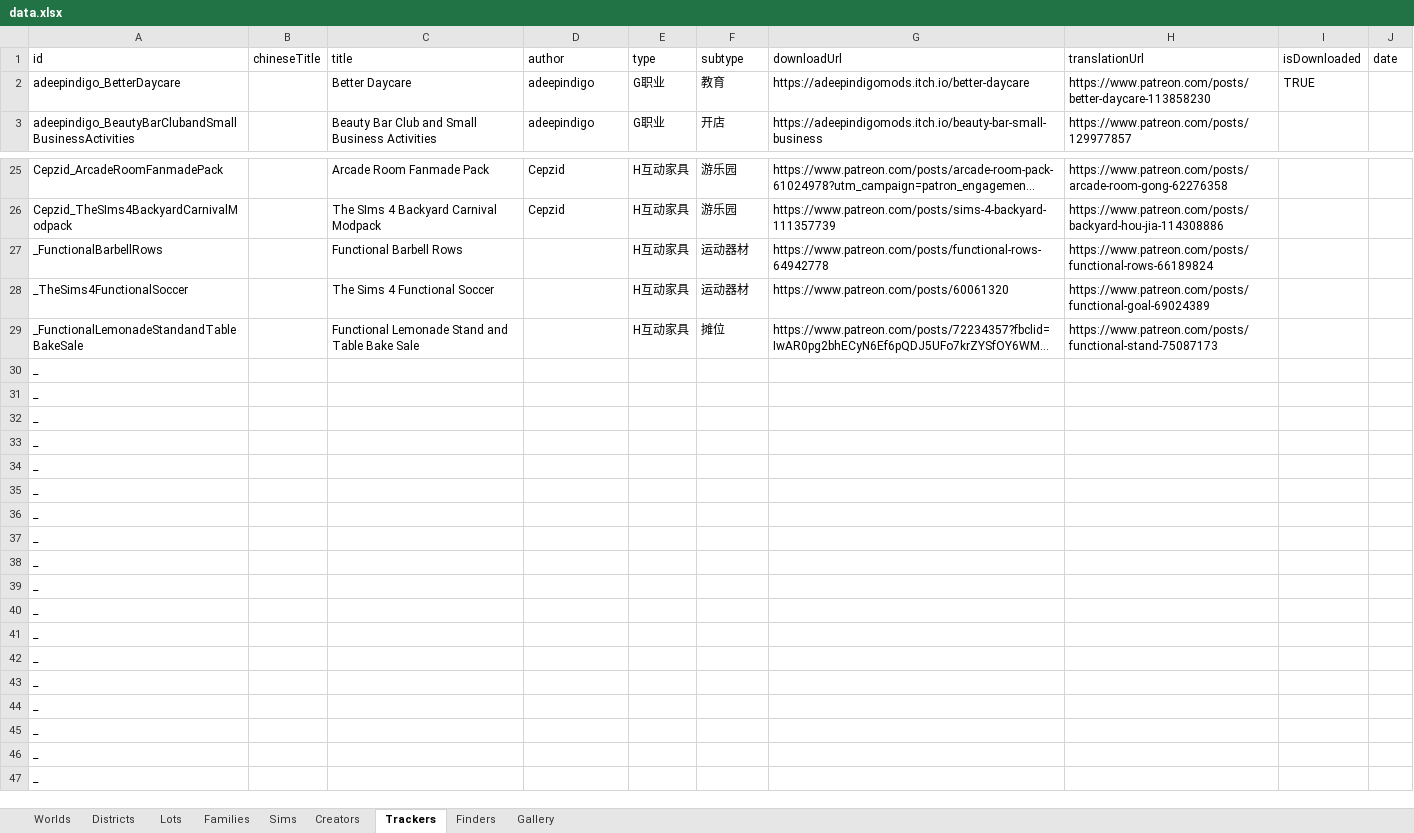
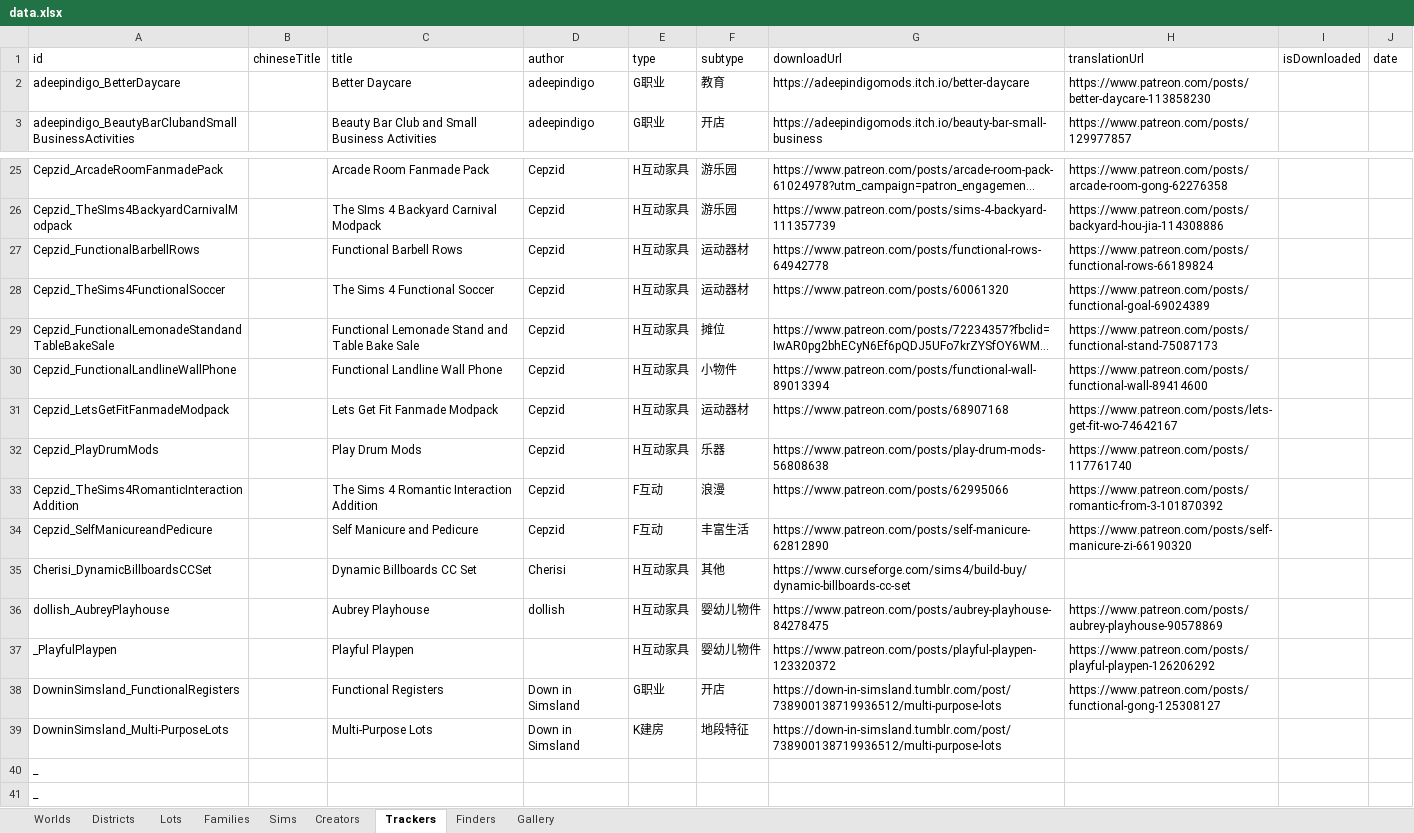
Before and after one commit to fangxrr/sims, an Excel workbook: public/data.xlsx, sheet Trackers, drawn as a sheet; only a part is shown, gaps mark what is left out; the shorter side is filled out with more unchanged rows; long unchanged cells end in …; values as stored, in another font and other column widths than the file's, no cell formats; table styles not drawn; removed rows and columns are numbered as before the commit, all else as after; the diff names each change by its address in the sheet, - before the commit and + after, or states it on an @@ line.

Commit message:
update data

```diff
--- a/public/data.xlsx (sheet Trackers)
+++ b/public/data.xlsx (sheet Trackers)
-I2 (isDownloaded): TRUE
+I2 (isDownloaded): (empty)
-A27 (id): _FunctionalBarbellRows
+A27 (id): Cepzid_FunctionalBarbellRows
-D27:D29 (author): (empty)
+D27:D29 (author): Cepzid
-A28 (id): _TheSims4FunctionalSoccer
+A28 (id): Cepzid_TheSims4FunctionalSoccer
-A29 (id): _FunctionalLemonadeStandandTableBakeSale
+A29 (id): Cepzid_FunctionalLemonadeStandandTableBakeSale
-row 30: _
-row 31: _
-row 32: _
-row 33: _
-row 34: _
-row 35: _
-row 36: _
-row 37: _
-row 38: _
-row 39: _
+row 30: Cepzid_FunctionalLandlineWallPhone |  | Functional Landline Wall Phone | Cepzid | H互动家具 | 小物件 | https://www.patreon.com/posts/functional-wall-89013394 | https://www.patreon.com/posts/functional-wall-89414600
+row 31: Cepzid_LetsGetFitFanmadeModpack |  | Lets Get Fit Fanmade Modpack | Cepzid | H互动家具 | 运动器材 | https://www.patreon.com/posts/68907168 | https://www.patreon.com/posts/lets-get-fit-wo-74642167
+row 32: Cepzid_PlayDrumMods |  | Play Drum Mods | Cepzid | H互动家具 | 乐器 | https://www.patreon.com/posts/play-drum-mods-56808638 | https://www.patreon.com/posts/117761740
+row 33: Cepzid_TheSims4RomanticInteractionAddition |  | The Sims 4 Romantic Interaction Addition | Cepzid | F互动 | 浪漫 | https://www.patreon.com/posts/62995066 | https://www.patreon.com/posts/romantic-from-3-101870392
+row 34: Cepzid_SelfManicureandPedicure |  | Self Manicure and Pedicure | Cepzid | F互动 | 丰富生活 | https://www.patreon.com/posts/self-manicure-62812890 | https://www.patreon.com/posts/self-manicure-zi-66190320
+row 35: Cherisi_DynamicBillboardsCCSet |  | Dynamic Billboards CC Set | Cherisi | H互动家具 | 其他 | https://www.curseforge.com/sims4/build-buy/dynamic-billboards-cc-set
+row 36: dollish_AubreyPlayhouse |  | Aubrey Playhouse | dollish | H互动家具 | 婴幼儿物件 | https://www.patreon.com/posts/aubrey-playhouse-84278475 | https://www.patreon.com/posts/aubrey-playhouse-90578869
+row 37: _PlayfulPlaypen |  | Playful Playpen |  | H互动家具 | 婴幼儿物件 | https://www.patreon.com/posts/playful-playpen-123320372 | https://www.patreon.com/posts/playful-playpen-126206292
+row 38: DowninSimsland_FunctionalRegisters |  | Functional Registers | Down in Simsland | G职业 | 开店 | https://down-in-simsland.tumblr.com/post/738900138719936512/multi-purpose-lots | https://www.patreon.com/posts/functional-gong-125308127
+row 39: DowninSimsland_Multi-PurposeLots |  | Multi-Purpose Lots | Down in Simsland | K建房 | 地段特征 | https://down-in-simsland.tumblr.com/post/738900138719936512/multi-purpose-lots
```
Also changed, not shown: sheet Creators, cell formats, 4 other files.
